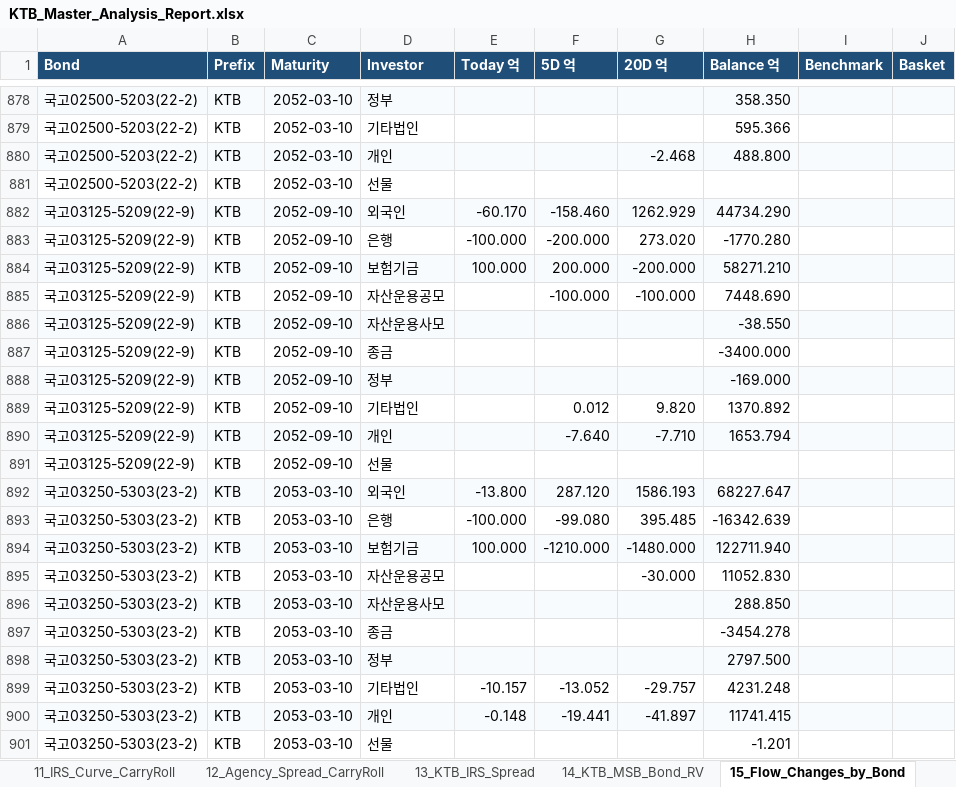
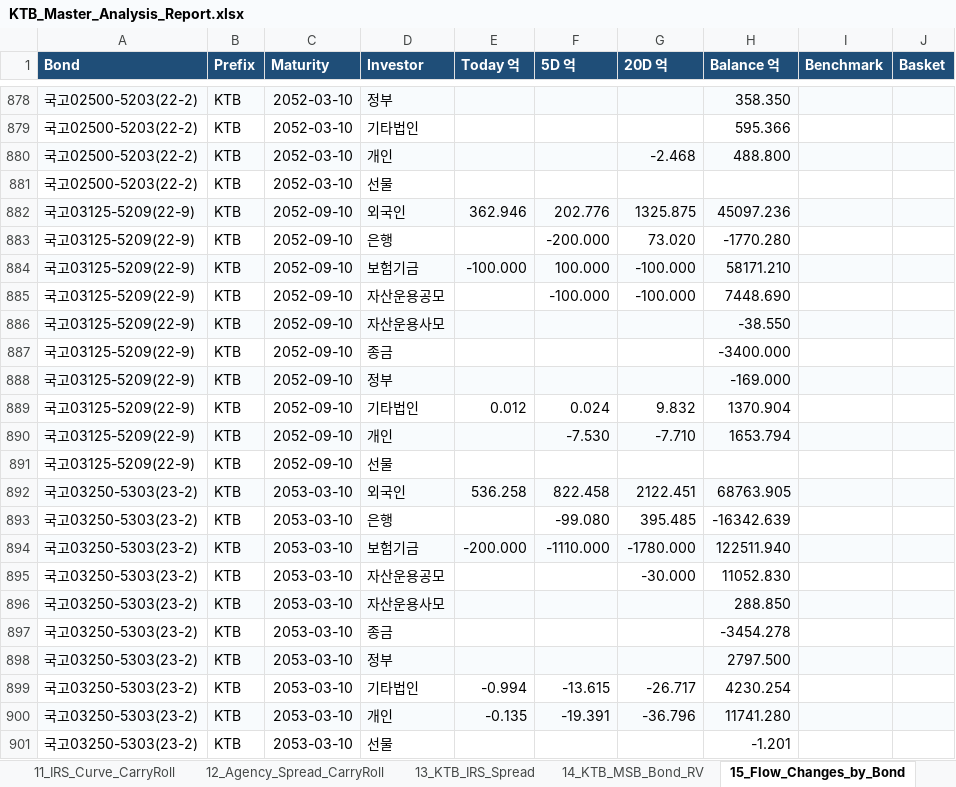
Before and after one commit to kjs0807/JS_Repository, an Excel workbook: KTB/outputs/KTB_Master_Analysis_Report.xlsx, sheet 15_Flow_Changes_by_Bond, drawn as a sheet; only a part is shown, gaps mark what is left out; values as stored, in another font and other column widths than the file's, no borders; the diff covers the shown part only; the diff names each change by its address in the sheet, - before the commit and + after, or states it on an @@ line.

```diff
--- a/KTB/outputs/KTB_Master_Analysis_Report.xlsx (sheet 15_Flow_Changes_by_Bond)
+++ b/KTB/outputs/KTB_Master_Analysis_Report.xlsx (sheet 15_Flow_Changes_by_Bond)
-E882 (Today 억): -60.170
+E882 (Today 억): 362.946
-F882 (5D 억): -158.460
+F882 (5D 억): 202.776
-G882 (20D 억): 1262.929
+G882 (20D 억): 1325.875
-H882 (Balance 억): 44734.290
+H882 (Balance 억): 45097.236
-E883 (Today 억): -100.000
+E883 (Today 억): (empty)
-G883 (20D 억): 273.020
+G883 (20D 억): 73.020
-E884 (Today 억): 100.000
+E884 (Today 억): -100.000
-F884 (5D 억): 200.000
+F884 (5D 억): 100.000
-G884 (20D 억): -200.000
+G884 (20D 억): -100.000
-H884 (Balance 억): 58271.210
+H884 (Balance 억): 58171.210
-E889 (Today 억): (empty)
+E889 (Today 억): 0.012
-F889 (5D 억): 0.012
+F889 (5D 억): 0.024
-G889 (20D 억): 9.820
+G889 (20D 억): 9.832
-H889 (Balance 억): 1370.892
+H889 (Balance 억): 1370.904
-F890 (5D 억): -7.640
+F890 (5D 억): -7.530
-E892 (Today 억): -13.800
+E892 (Today 억): 536.258
-F892 (5D 억): 287.120
+F892 (5D 억): 822.458
-G892 (20D 억): 1586.193
+G892 (20D 억): 2122.451
-H892 (Balance 억): 68227.647
+H892 (Balance 억): 68763.905
-E893 (Today 억): -100.000
+E893 (Today 억): (empty)
-E894 (Today 억): 100.000
+E894 (Today 억): -200.000
-F894 (5D 억): -1210.000
+F894 (5D 억): -1110.000
-G894 (20D 억): -1480.000
+G894 (20D 억): -1780.000
-H894 (Balance 억): 122711.940
+H894 (Balance 억): 122511.940
-E899 (Today 억): -10.157
+E899 (Today 억): -0.994
-F899 (5D 억): -13.052
+F899 (5D 억): -13.615
-G899 (20D 억): -29.757
+G899 (20D 억): -26.717
-H899 (Balance 억): 4231.248
+H899 (Balance 억): 4230.254
-E900 (Today 억): -0.148
+E900 (Today 억): -0.135
-F900 (5D 억): -19.441
+F900 (5D 억): -19.391
-G900 (20D 억): -41.897
+G900 (20D 억): -36.796
-H900 (Balance 억): 11741.415
+H900 (Balance 억): 11741.280
```
Also changed, not shown: 1219 edited cells elsewhere in this sheet, sheet 12_Agency_Spread_CarryRoll, sheet 01_Summary, sheet 19_Signal_Ranking, sheet 14_KTB_MSB_Bond_RV, sheet 02_Flow_Summary, sheet 16_Lending_Borrow_Flow, 12 more sheets, charts or pictures, 1 other file.
